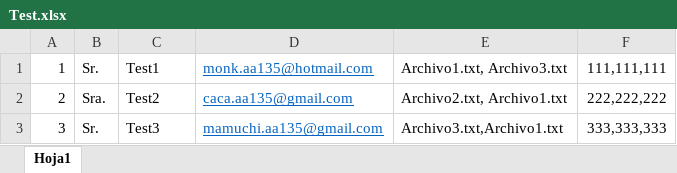
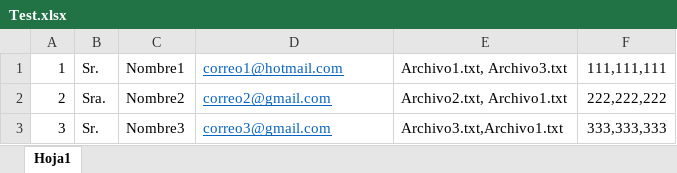
Before and after one commit to ElGg01/AutoEmail, an Excel workbook: Test.xlsx, sheet Hoja1, drawn as a sheet; values as stored, in another font and other column widths than the file's, no borders; the diff names each change by its address in the sheet, - before the commit and + after, or states it on an @@ line.

Commit message:
Update Test.xlsx

```diff
--- a/Test.xlsx (sheet Hoja1)
+++ b/Test.xlsx (sheet Hoja1)
-C1: Test1
+C1: Nombre1
-D1: monk.aa135@hotmail.com
+D1: correo1@hotmail.com
-C2: Test2
+C2: Nombre2
-D2: caca.aa135@gmail.com
+D2: correo2@gmail.com
-C3: Test3
+C3: Nombre3
-D3: mamuchi.aa135@gmail.com
+D3: correo3@gmail.com
```
